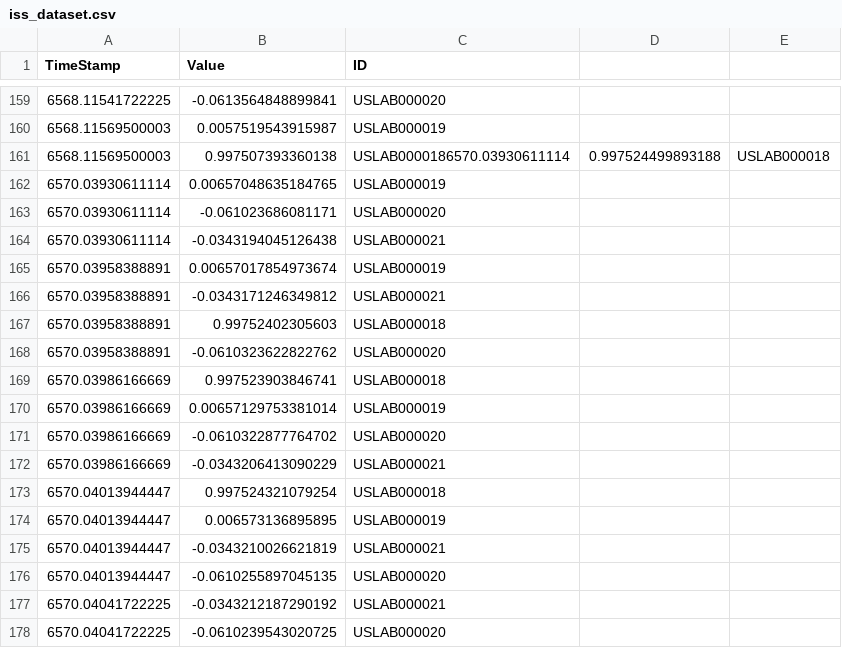
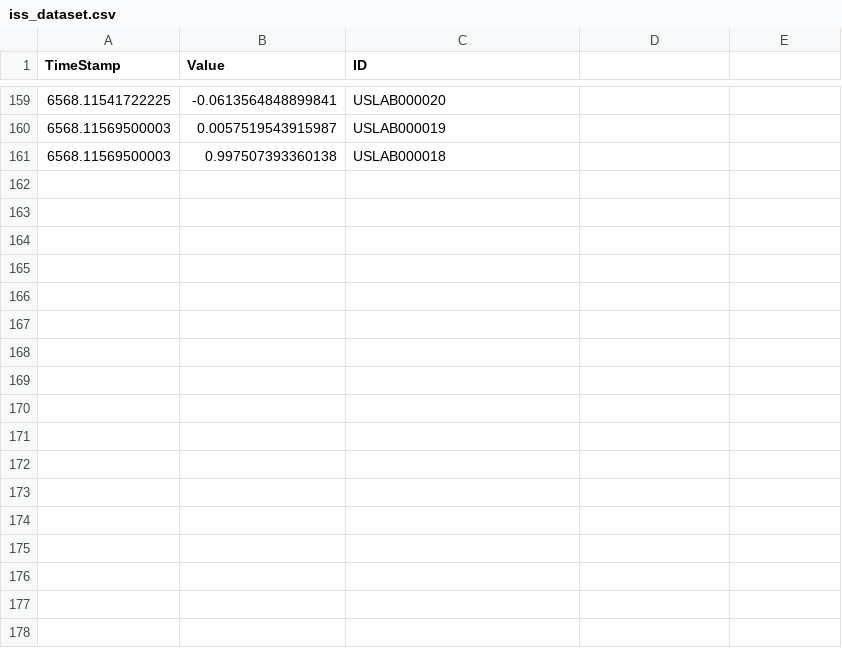
Before and after one commit to dr3du4/Quantium, a CSV file: scrappers/iss/iss_dataset.csv, drawn as a sheet; only a part is shown, gaps mark what is left out.

```diff
--- a/scrappers/iss/iss_dataset.csv
+++ b/scrappers/iss/iss_dataset.csv
@@ -160,19 +160,2 @@ TimeStamp,Value,ID
 6568.11569500003,0.0057519543915987,USLAB000019
-6568.11569500003,0.997507393360138,USLAB0000186570.03930611114,0.997524499893188,USLAB000018
-6570.03930611114,0.00657048635184765,USLAB000019
-6570.03930611114,-0.061023686081171,USLAB000020
-6570.03930611114,-0.0343194045126438,USLAB000021
-6570.03958388891,0.00657017854973674,USLAB000019
-6570.03958388891,-0.0343171246349812,USLAB000021
-6570.03958388891,0.99752402305603,USLAB000018
-6570.03958388891,-0.0610323622822762,USLAB000020
-6570.03986166669,0.997523903846741,USLAB000018
-6570.03986166669,0.00657129753381014,USLAB000019
-6570.03986166669,-0.0610322877764702,USLAB000020
-6570.03986166669,-0.0343206413090229,USLAB000021
-6570.04013944447,0.997524321079254,USLAB000018
-6570.04013944447,0.006573136895895,USLAB000019
-6570.04013944447,-0.0343210026621819,USLAB000021
-6570.04013944447,-0.0610255897045135,USLAB000020
-6570.04041722225,-0.0343212187290192,USLAB000021
-6570.04041722225,-0.0610239543020725,USLAB000020
+6568.11569500003,0.997507393360138,USLAB000018
```
Also changed, not shown: scrappers/nasa/nasa_dataset.csv, 8 other files.
